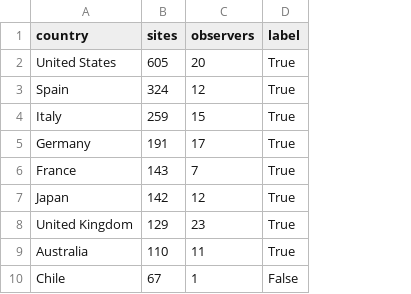
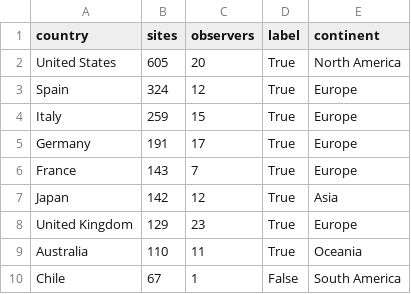
Before and after one commit to FazliVerdiansyah/FIT3179-A2, a CSV file: data/prepared/country_sites_observers.csv, drawn as a sheet; only a part is shown; the diff names each change by its address in the sheet, - before the commit and + after, or states it on an @@ line.

Commit message:
added a 3rd map in the 4th section: where observers can see stars across the world. it has filters similar to the first map. also added filter and color code for the continent in 3th graph

```diff
--- a/data/prepared/country_sites_observers.csv
+++ b/data/prepared/country_sites_observers.csv
+column E (continent), rows 2-10: North America | Europe | Europe | Europe | Europe | Asia | Europe | Oceania | South America
```
Also changed, not shown: data/prepared/chart_counts.csv, 15 other files.
